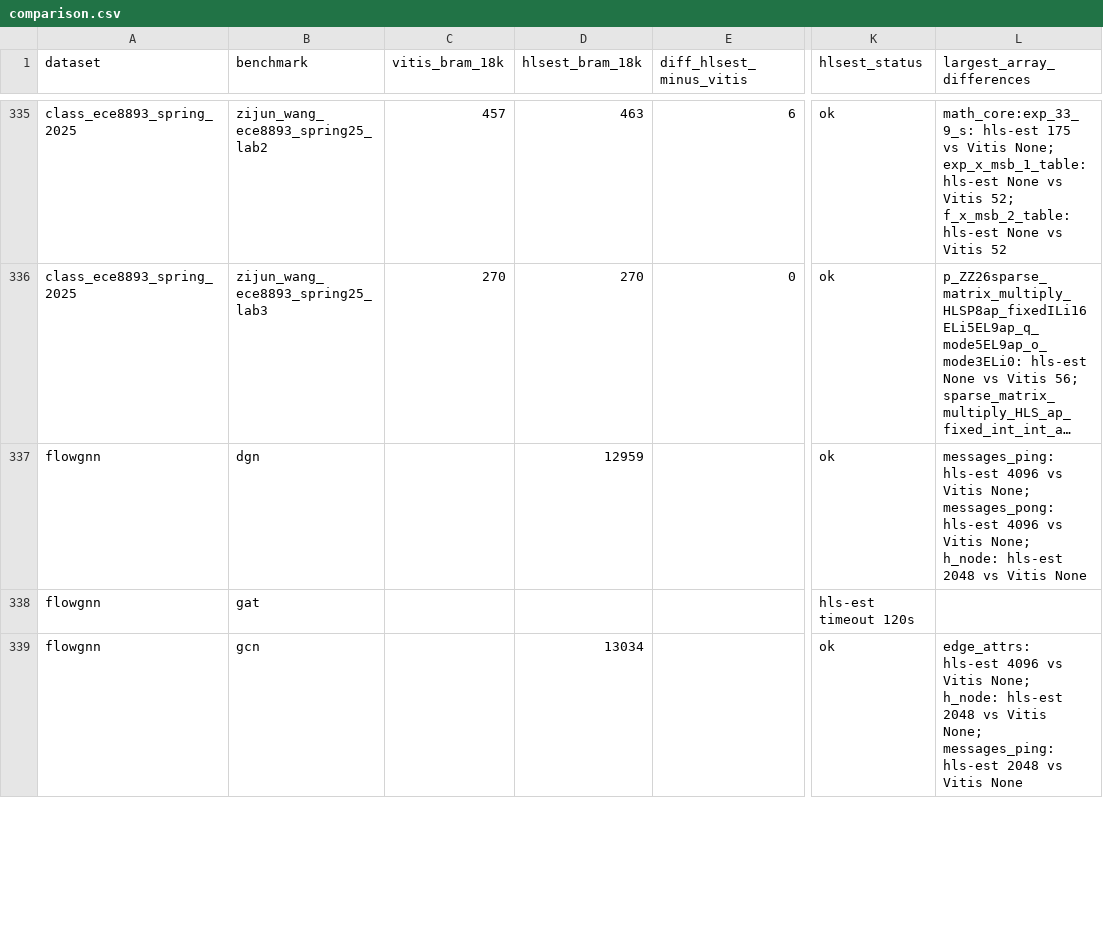
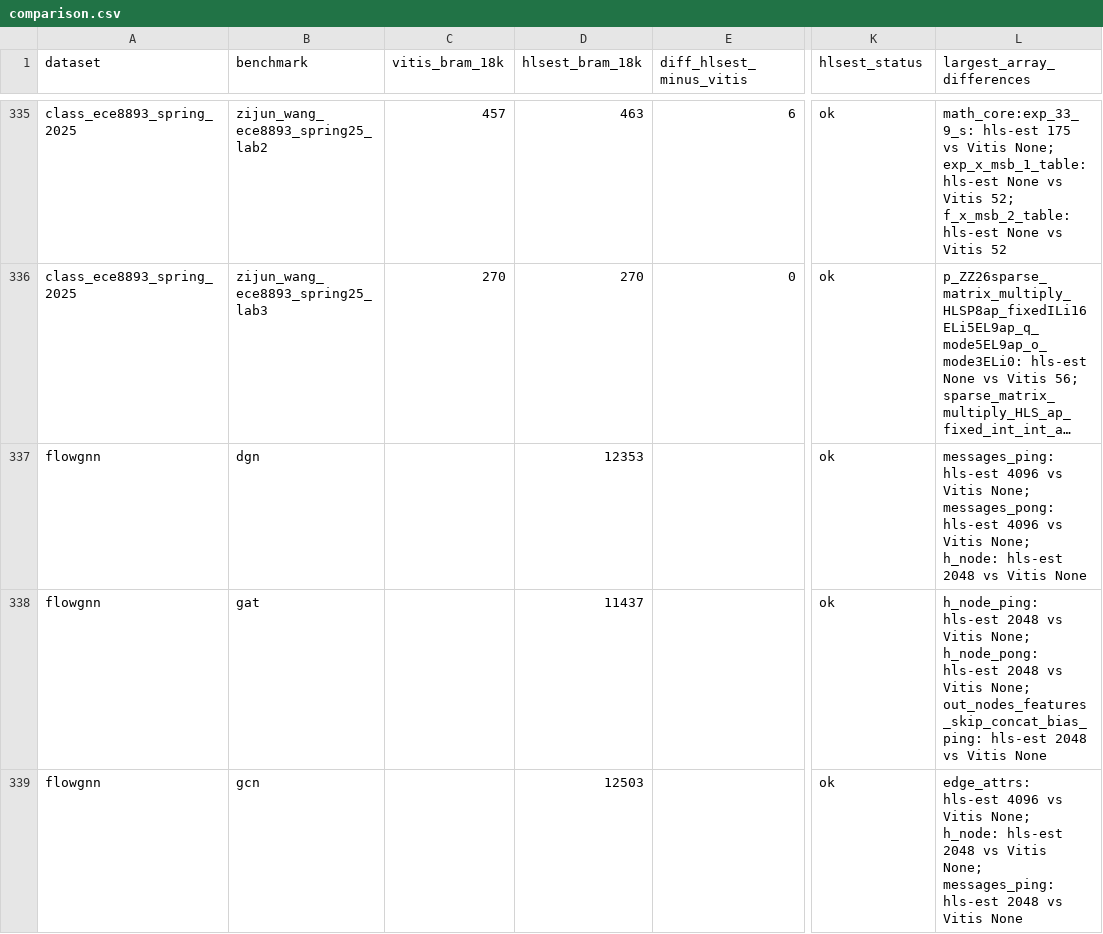
Before and after one commit to akaushikyu/circt, a CSV file: tools/hls-est-validate/results/comparison.csv, drawn as a sheet; only a part is shown, gaps mark what is left out; long unchanged cells end in …; the diff covers the shown part only; the diff names each change by its address in the sheet, - before the commit and + after, or states it on an @@ line.

```diff
--- a/tools/hls-est-validate/results/comparison.csv
+++ b/tools/hls-est-validate/results/comparison.csv
-D337 (hlsest_bram_18k): 12959
+D337 (hlsest_bram_18k): 12353
-D338 (hlsest_bram_18k): (empty)
+D338 (hlsest_bram_18k): 11437
-K338 (hlsest_status): hls-est timeout 120s
+K338 (hlsest_status): ok
-L338 (largest_array_differences): (empty)
+L338 (largest_array_differences): h_node_ping: hls-est 2048 vs Vitis None; h_node_pong: hls-est 2048 vs Vitis None; out_nodes_features_skip_concat_bias_ping: hls-est 2048 vs Vitis None
-D339 (hlsest_bram_18k): 13034
+D339 (hlsest_bram_18k): 12503
```
Also changed, not shown: 143 edited cells elsewhere in this file, tools/hls-est-validate/results/comparison-summary.csv, 26 other files.
